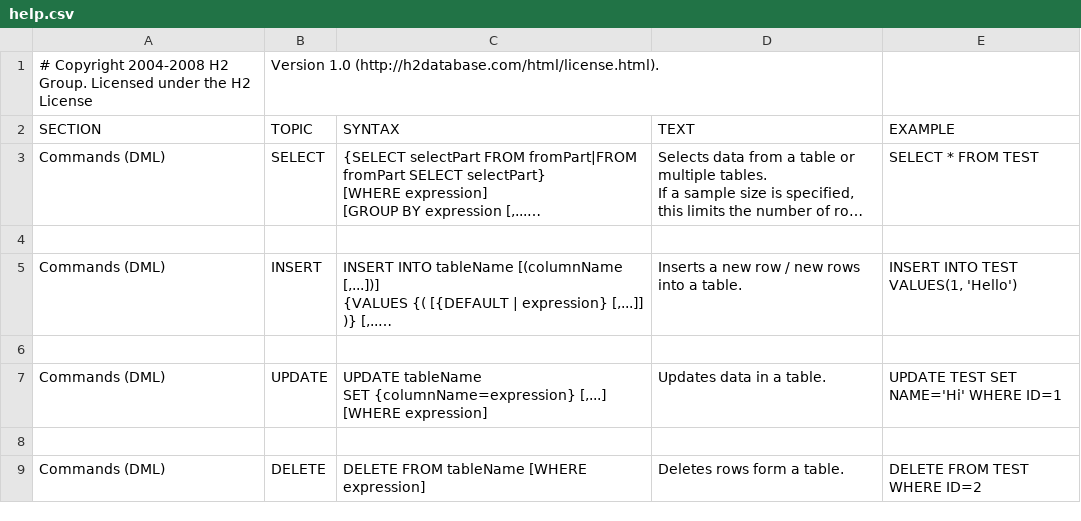
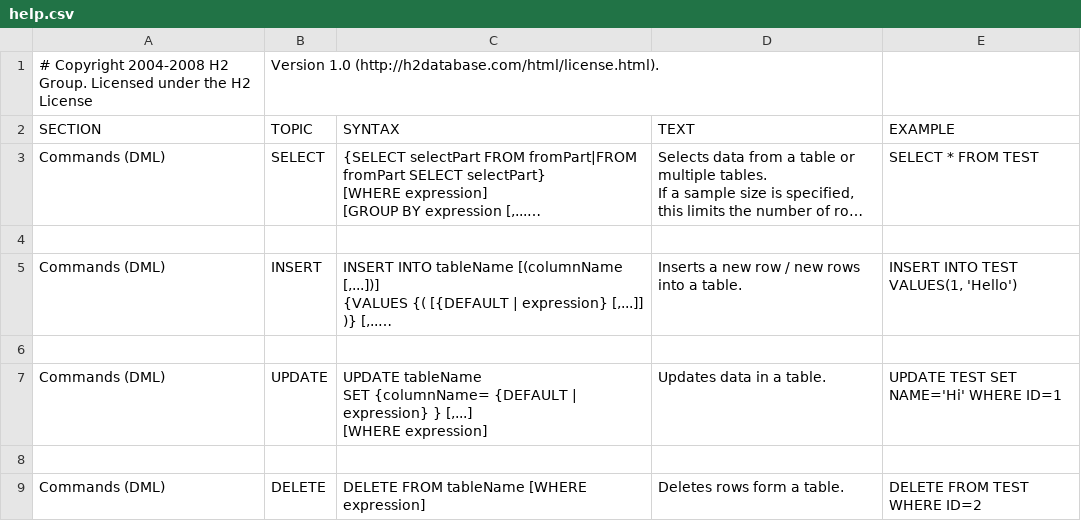
Before and after one commit to coderplay/h2-bitmap, a CSV file: h2/src/main/org/h2/res/help.csv, drawn as a sheet; only a part is shown; long unchanged cells end in …; ↵ is a line break in a cell; the diff names each change by its address in the sheet, - before the commit and + after, or states it on an @@ line.

```diff
--- a/h2/src/main/org/h2/res/help.csv
+++ b/h2/src/main/org/h2/res/help.csv
-C7 (SYNTAX): …tableName ↵ SET {columnName=expression} [,...] ↵ [WHERE…
+C7 (SYNTAX): …tableName ↵ SET {columnName= {DEFAULT | expression} } [,...] ↵ [WHERE…
```
Also changed, not shown: 5 other files.
